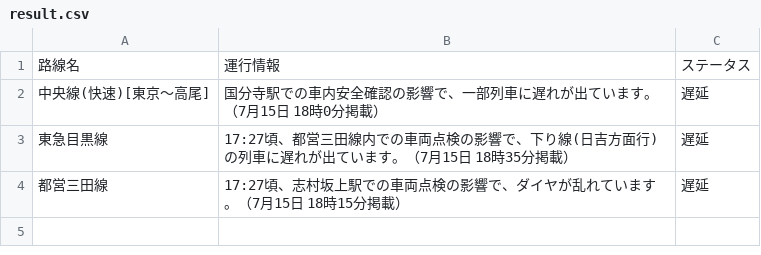
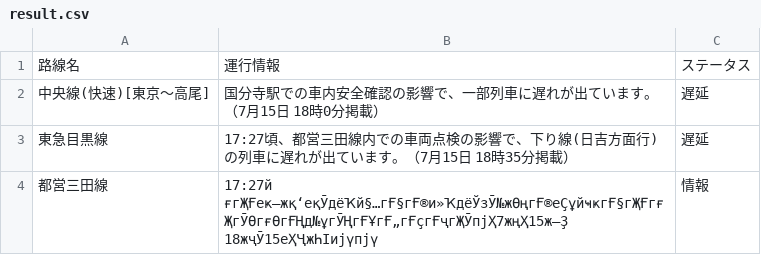
Before and after one commit to TakaoSenrioka/TrainViewHazama, a CSV file: public/result.csv, drawn as a sheet.

```diff
--- a/public/result.csv
+++ b/public/result.csv
@@ -3,2 +3,2 @@
 東急目黒線,17:27頃、都営三田線内での車両点検の影響で、下り線(日吉方面行)の列車に遅れが出ています。（7月15日 18時35分掲載）,遅延
-都営三田線,17:27頃、志村坂上駅での車両点検の影響で、ダイヤが乱れています。（7月15日 18時15分掲載）,遅延
+都営三田線,17:27й ғгҖҒеҝ—жқ‘еқӮдёҠй§…гҒ§гҒ®и»ҠдёЎзӮ№жӨңгҒ®еҪұйҹҝгҒ§гҖҒгғҖгӮӨгғӨгҒҢд№ұгӮҢгҒҰгҒ„гҒҫгҒҷгҖӮпјҲ7жңҲ15ж—Ҙ 18жҷӮ15еҲҶжҺІијүпјү,情報
```
Also changed, not shown: 1 other file.
